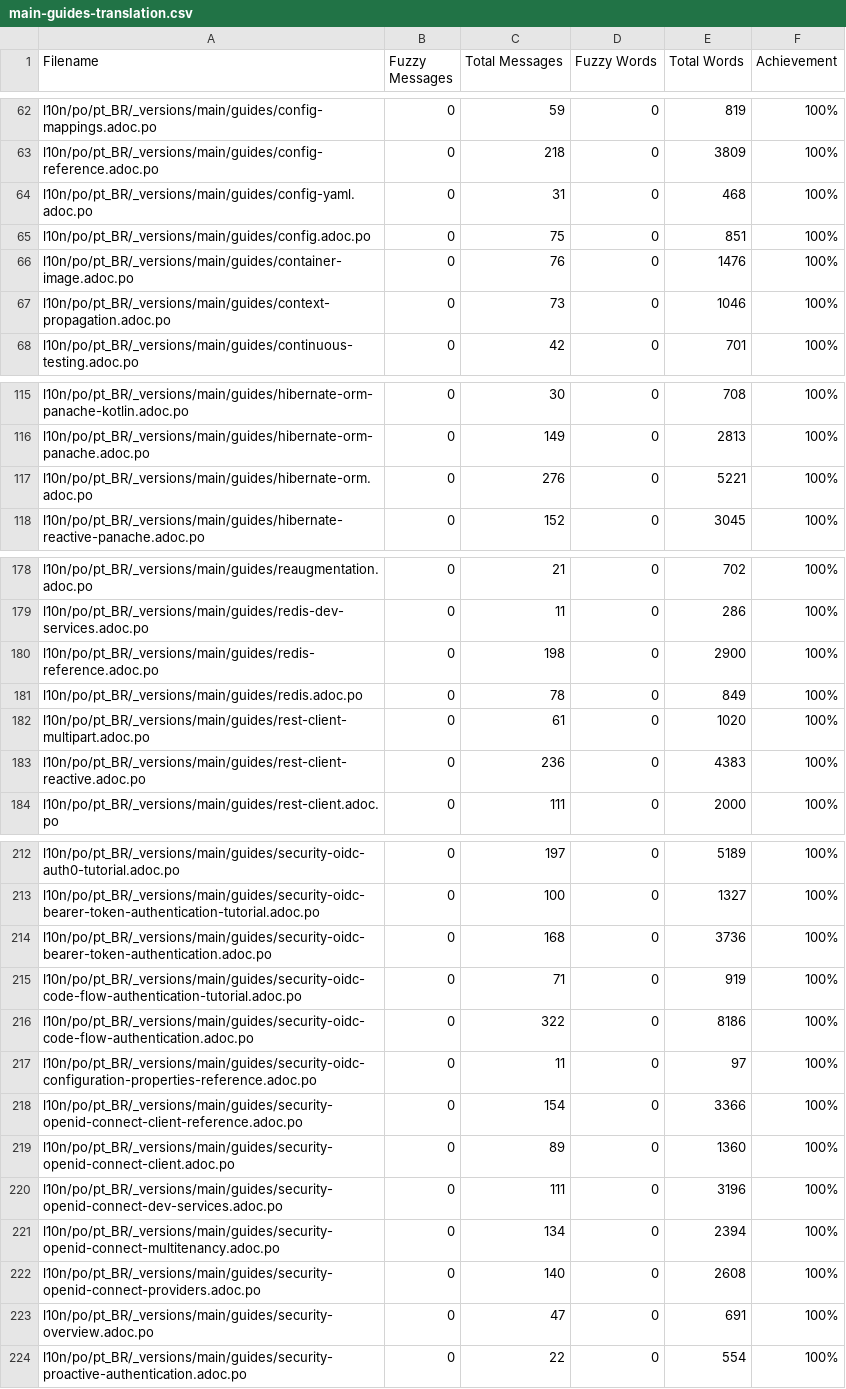
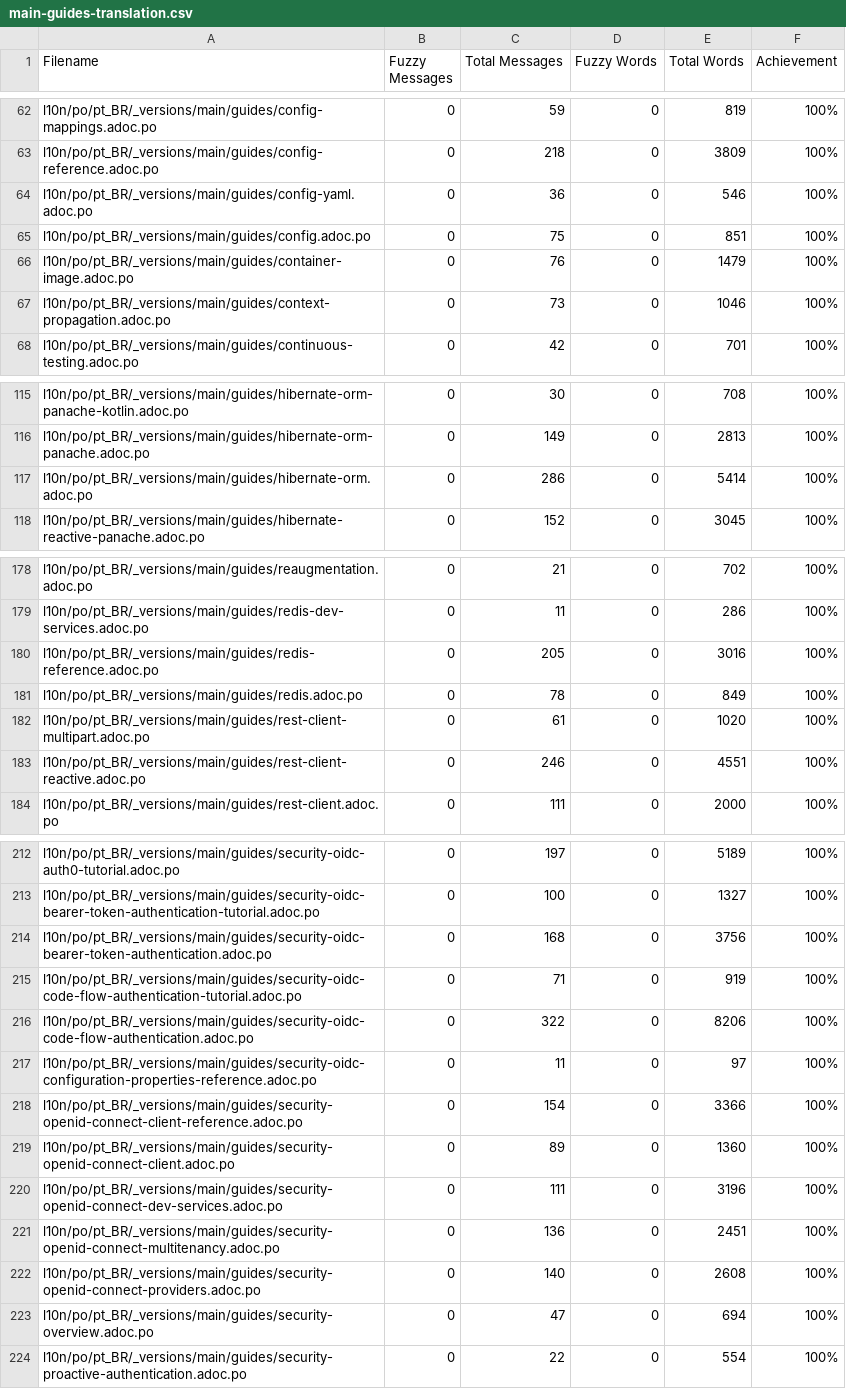
Before and after one commit to ynojima/pt.quarkus.io, a CSV file: l10n/stats/main-guides-translation.csv, drawn as a sheet; only a part is shown, gaps mark what is left out; the diff covers the shown part only.

```diff
--- a/l10n/stats/main-guides-translation.csv
+++ b/l10n/stats/main-guides-translation.csv
@@ -63,5 +63,5 @@ l10n/po/pt_BR/_versions/main/guides/config-mappings.adoc.po, 0, 59, 0, 819, 100%
 l10n/po/pt_BR/_versions/main/guides/config-reference.adoc.po, 0, 218, 0, 3809, 100%
-l10n/po/pt_BR/_versions/main/guides/config-yaml.adoc.po, 0, 31, 0, 468, 100%
+l10n/po/pt_BR/_versions/main/guides/config-yaml.adoc.po, 0, 36, 0, 546, 100%
 l10n/po/pt_BR/_versions/main/guides/config.adoc.po, 0, 75, 0, 851, 100%
-l10n/po/pt_BR/_versions/main/guides/container-image.adoc.po, 0, 76, 0, 1476, 100%
+l10n/po/pt_BR/_versions/main/guides/container-image.adoc.po, 0, 76, 0, 1479, 100%
 l10n/po/pt_BR/_versions/main/guides/context-propagation.adoc.po, 0, 73, 0, 1046, 100%
@@ -116,3 +116,3 @@ l10n/po/pt_BR/_versions/main/guides/hibernate-orm-panache-kotlin.adoc.po, 0, 30,
 l10n/po/pt_BR/_versions/main/guides/hibernate-orm-panache.adoc.po, 0, 149, 0, 2813, 100%
-l10n/po/pt_BR/_versions/main/guides/hibernate-orm.adoc.po, 0, 276, 0, 5221, 100%
+l10n/po/pt_BR/_versions/main/guides/hibernate-orm.adoc.po, 0, 286, 0, 5414, 100%
 l10n/po/pt_BR/_versions/main/guides/hibernate-reactive-panache.adoc.po, 0, 152, 0, 3045, 100%
@@ -179,6 +179,6 @@ l10n/po/pt_BR/_versions/main/guides/reaugmentation.adoc.po, 0, 21, 0, 702, 100%
 l10n/po/pt_BR/_versions/main/guides/redis-dev-services.adoc.po, 0, 11, 0, 286, 100%
-l10n/po/pt_BR/_versions/main/guides/redis-reference.adoc.po, 0, 198, 0, 2900, 100%
+l10n/po/pt_BR/_versions/main/guides/redis-reference.adoc.po, 0, 205, 0, 3016, 100%
 l10n/po/pt_BR/_versions/main/guides/redis.adoc.po, 0, 78, 0, 849, 100%
 l10n/po/pt_BR/_versions/main/guides/rest-client-multipart.adoc.po, 0, 61, 0, 1020, 100%
-l10n/po/pt_BR/_versions/main/guides/rest-client-reactive.adoc.po, 0, 236, 0, 4383, 100%
+l10n/po/pt_BR/_versions/main/guides/rest-client-reactive.adoc.po, 0, 246, 0, 4551, 100%
 l10n/po/pt_BR/_versions/main/guides/rest-client.adoc.po, 0, 111, 0, 2000, 100%
@@ -213,5 +213,5 @@ l10n/po/pt_BR/_versions/main/guides/security-oidc-auth0-tutorial.adoc.po, 0, 197
 l10n/po/pt_BR/_versions/main/guides/security-oidc-bearer-token-authentication-tutorial.adoc.po, 0, 100, 0, 1327, 100%
-l10n/po/pt_BR/_versions/main/guides/security-oidc-bearer-token-authentication.adoc.po, 0, 168, 0, 3736, 100%
+l10n/po/pt_BR/_versions/main/guides/security-oidc-bearer-token-authentication.adoc.po, 0, 168, 0, 3756, 100%
 l10n/po/pt_BR/_versions/main/guides/security-oidc-code-flow-authentication-tutorial.adoc.po, 0, 71, 0, 919, 100%
-l10n/po/pt_BR/_versions/main/guides/security-oidc-code-flow-authentication.adoc.po, 0, 322, 0, 8186, 100%
+l10n/po/pt_BR/_versions/main/guides/security-oidc-code-flow-authentication.adoc.po, 0, 322, 0, 8206, 100%
 l10n/po/pt_BR/_versions/main/guides/security-oidc-configuration-properties-reference.adoc.po, 0, 11, 0, 97, 100%
@@ -220,5 +220,5 @@ l10n/po/pt_BR/_versions/main/guides/security-openid-connect-client.adoc.po, 0, 8
 l10n/po/pt_BR/_versions/main/guides/security-openid-connect-dev-services.adoc.po, 0, 111, 0, 3196, 100%
-l10n/po/pt_BR/_versions/main/guides/security-openid-connect-multitenancy.adoc.po, 0, 134, 0, 2394, 100%
+l10n/po/pt_BR/_versions/main/guides/security-openid-connect-multitenancy.adoc.po, 0, 136, 0, 2451, 100%
 l10n/po/pt_BR/_versions/main/guides/security-openid-connect-providers.adoc.po, 0, 140, 0, 2608, 100%
-l10n/po/pt_BR/_versions/main/guides/security-overview.adoc.po, 0, 47, 0, 691, 100%
+l10n/po/pt_BR/_versions/main/guides/security-overview.adoc.po, 0, 47, 0, 694, 100%
 l10n/po/pt_BR/_versions/main/guides/security-proactive-authentication.adoc.po, 0, 22, 0, 554, 100%
```
Also changed, not shown: 9 edited cells elsewhere in this file, l10n/stats/misc-translation.csv, l10n/stats/posts-translation.csv.
